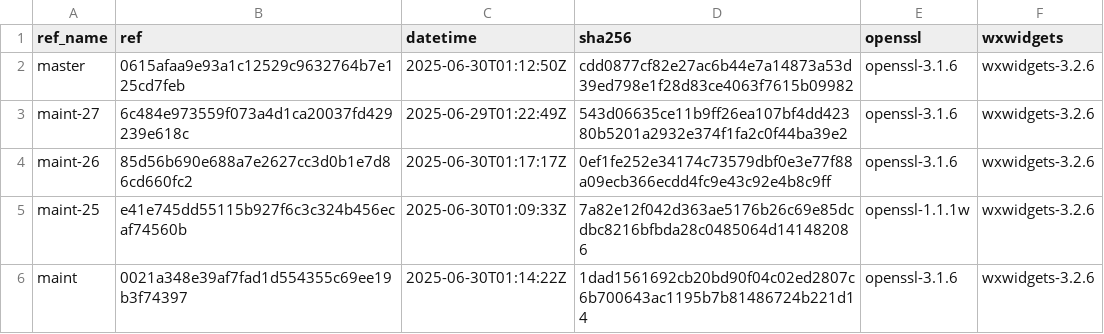
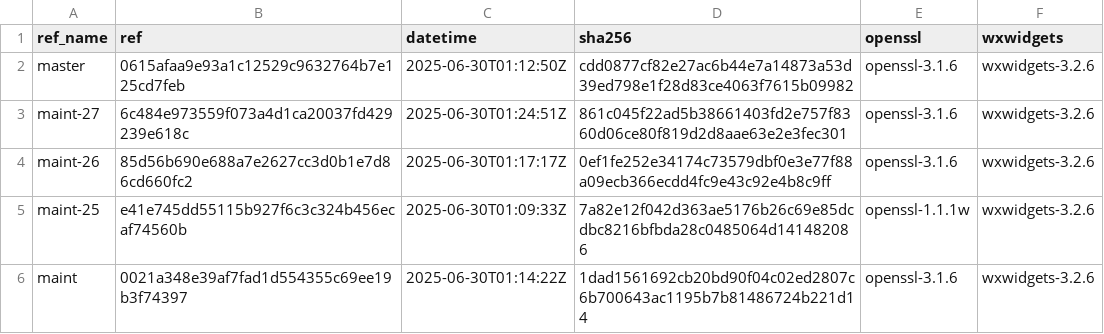
Before and after one commit to paulo-ferraz-oliveira/otp_builds, a CSV file: builds/x86_64-apple-darwin.csv, drawn as a sheet; only a part is shown.

```diff
--- a/builds/x86_64-apple-darwin.csv
+++ b/builds/x86_64-apple-darwin.csv
@@ -2,3 +2,3 @@ ref_name,ref,datetime,sha256,openssl,wxwidgets
 master,0615afaa9e93a1c12529c9632764b7e125cd7feb,2025-06-30T01:12:50Z,cdd0877cf82e27ac6b44e7a14873a53d39ed798e1f28d83ce4063f7615b09982,openssl-3.1.6,wxwidgets-3.2.6
-maint-27,6c484e973559f073a4d1ca20037fd429239e618c,2025-06-29T01:22:49Z,543d06635ce11b9ff26ea107bf4dd42380b5201a2932e374f1fa2c0f44ba39e2,openssl-3.1.6,wxwidgets-3.2.6
+maint-27,6c484e973559f073a4d1ca20037fd429239e618c,2025-06-30T01:24:51Z,861c045f22ad5b38661403fd2e757f8360d06ce80f819d2d8aae63e2e3fec301,openssl-3.1.6,wxwidgets-3.2.6
 maint-26,85d56b690e688a7e2627cc3d0b1e7d86cd660fc2,2025-06-30T01:17:17Z,0ef1fe252e34174c73579dbf0e3e77f88a09ecb366ecdd4fc9e43c92e4b8c9ff,openssl-3.1.6,wxwidgets-3.2.6
```
